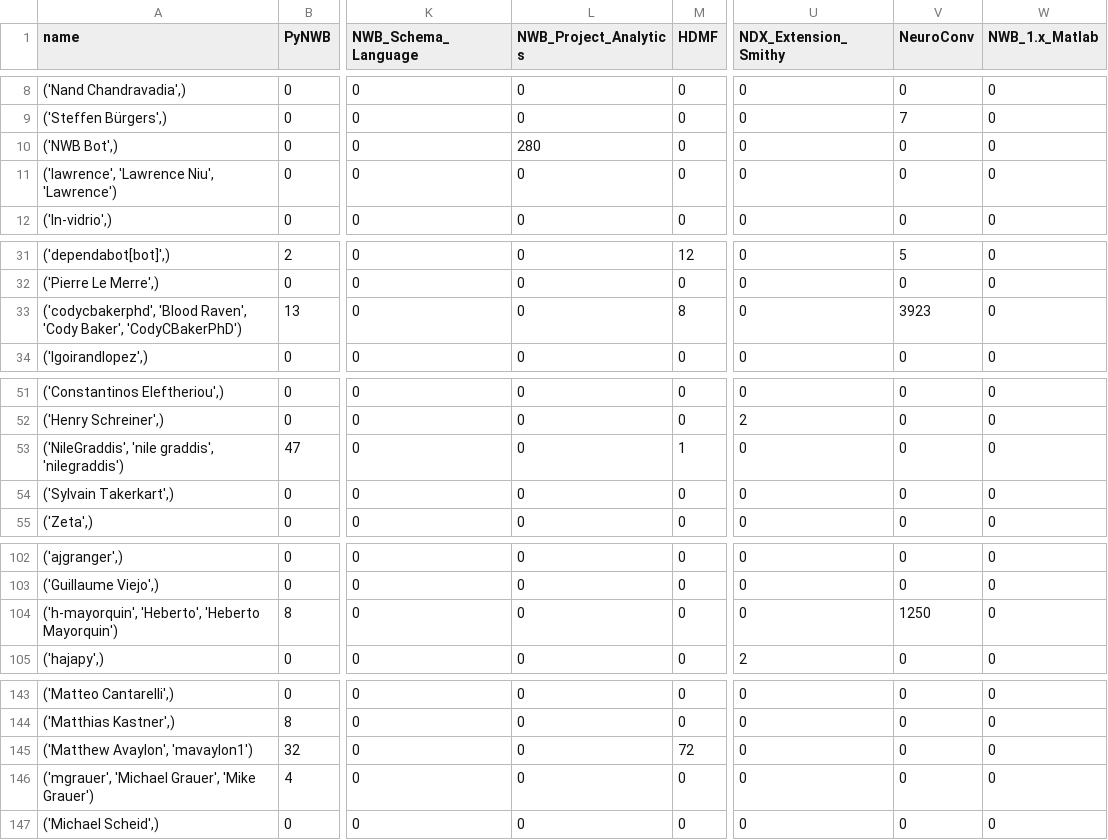
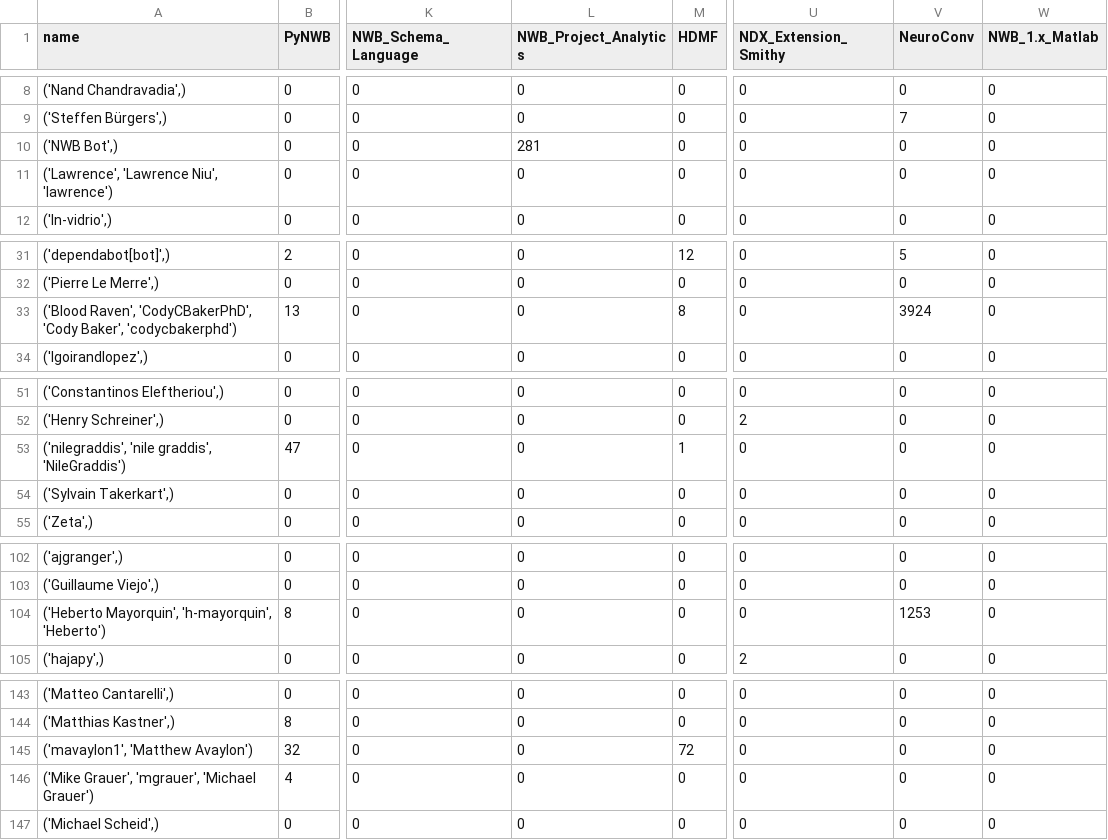
Before and after one commit to NeurodataWithoutBorders/nwb-project-analytics, a TSV file: data/contributors.tsv, drawn as a sheet; only a part is shown, gaps mark what is left out; the diff covers the shown part only; the diff names each change by its address in the sheet, - before the commit and + after, or states it on an @@ line.

```diff
--- a/data/contributors.tsv
+++ b/data/contributors.tsv
-L10 (NWB_Project_Analytics): 280
+L10 (NWB_Project_Analytics): 281
-A11 (name): ('lawrence', 'Lawrence Niu', 'Lawrence')
+A11 (name): ('Lawrence', 'Lawrence Niu', 'lawrence')
-A33 (name): ('codycbakerphd', 'Blood Raven', 'Cody Baker', 'CodyCBakerPhD')
+A33 (name): ('Blood Raven', 'CodyCBakerPhD', 'Cody Baker', 'codycbakerphd')
-V33 (NeuroConv): 3923
+V33 (NeuroConv): 3924
-A53 (name): ('NileGraddis', 'nile graddis', 'nilegraddis')
+A53 (name): ('nilegraddis', 'nile graddis', 'NileGraddis')
-A104 (name): ('h-mayorquin', 'Heberto', 'Heberto Mayorquin')
+A104 (name): ('Heberto Mayorquin', 'h-mayorquin', 'Heberto')
-V104 (NeuroConv): 1250
+V104 (NeuroConv): 1253
-A145 (name): ('Matthew Avaylon', 'mavaylon1')
+A145 (name): ('mavaylon1', 'Matthew Avaylon')
-A146 (name): ('mgrauer', 'Michael Grauer', 'Mike Grauer')
+A146 (name): ('Mike Grauer', 'mgrauer', 'Michael Grauer')
```
Also changed, not shown: 8 edited cells elsewhere in this file, 2 other files.
